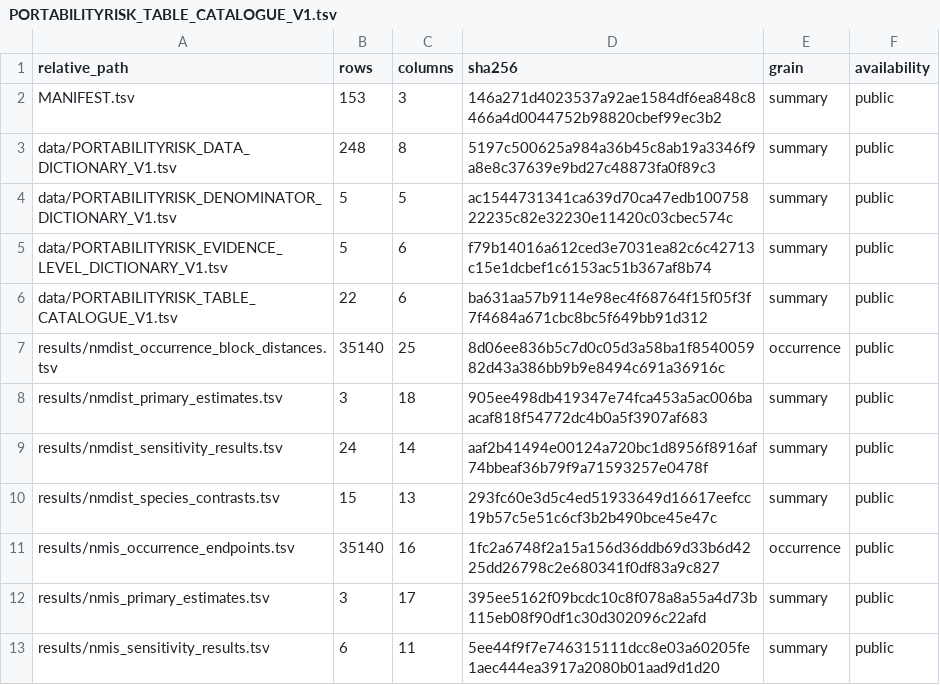
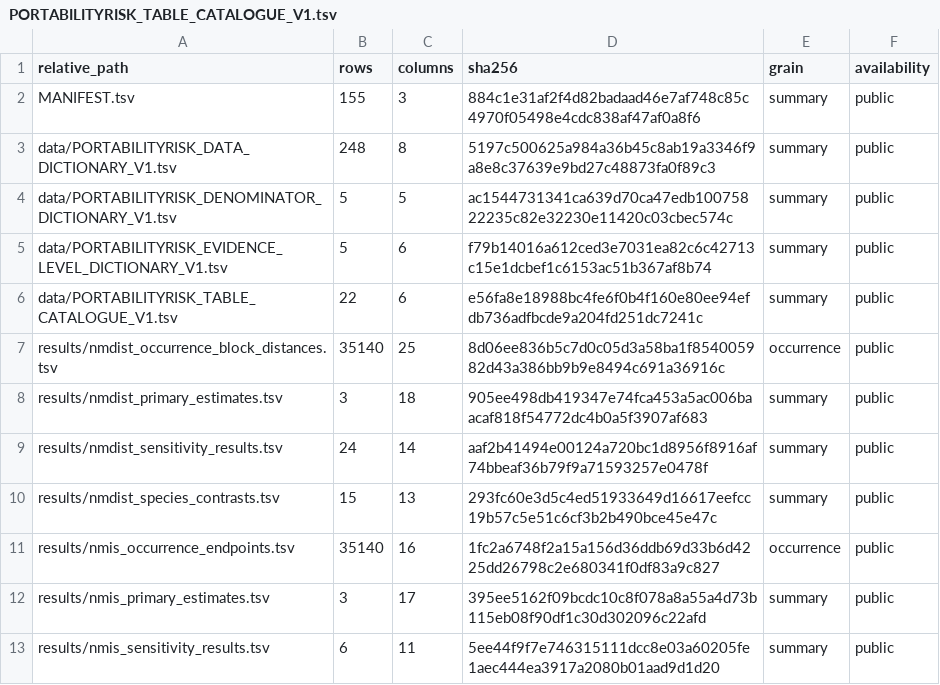
Before and after one commit to piranfar/portabilityrisk, a TSV file: data/PORTABILITYRISK_TABLE_CATALOGUE_V1.tsv, drawn as a sheet; only a part is shown.

```diff
--- a/data/PORTABILITYRISK_TABLE_CATALOGUE_V1.tsv
+++ b/data/PORTABILITYRISK_TABLE_CATALOGUE_V1.tsv
@@ -1,3 +1,3 @@
 relative_path	rows	columns	sha256	grain	availability
-MANIFEST.tsv	153	3	146a271d4023537a92ae1584df6ea848c8466a4d0044752b98820cbef99ec3b2	summary	public
+MANIFEST.tsv	155	3	884c1e31af2f4d82badaad46e7af748c85c4970f05498e4cdc838af47af0a8f6	summary	public
 data/PORTABILITYRISK_DATA_DICTIONARY_V1.tsv	248	8	5197c500625a984a36b45c8ab19a3346f9a8e8c37639e9bd27c48873fa0f89c3	summary	public
@@ -5,3 +5,3 @@ data/PORTABILITYRISK_DENOMINATOR_DICTIONARY_V1.tsv	5	5	ac1544731341ca639d70ca47e
 data/PORTABILITYRISK_EVIDENCE_LEVEL_DICTIONARY_V1.tsv	5	6	f79b14016a612ced3e7031ea82c6c42713c15e1dcbef1c6153ac51b367af8b74	summary	public
-data/PORTABILITYRISK_TABLE_CATALOGUE_V1.tsv	22	6	ba631aa57b9114e98ec4f68764f15f05f3f7f4684a671cbc8bc5f649bb91d312	summary	public
+data/PORTABILITYRISK_TABLE_CATALOGUE_V1.tsv	22	6	e56fa8e18988bc4fe6f0b4f160e80ee94efdb736adfbcde9a204fd251dc7241c	summary	public
 results/nmdist_occurrence_block_distances.tsv	35140	25	8d06ee836b5c7d0c05d3a58ba1f854005982d43a386bb9b9e8494c691a36916c	occurrence	public
```
Also changed, not shown: MANIFEST.tsv, 3 other files.
